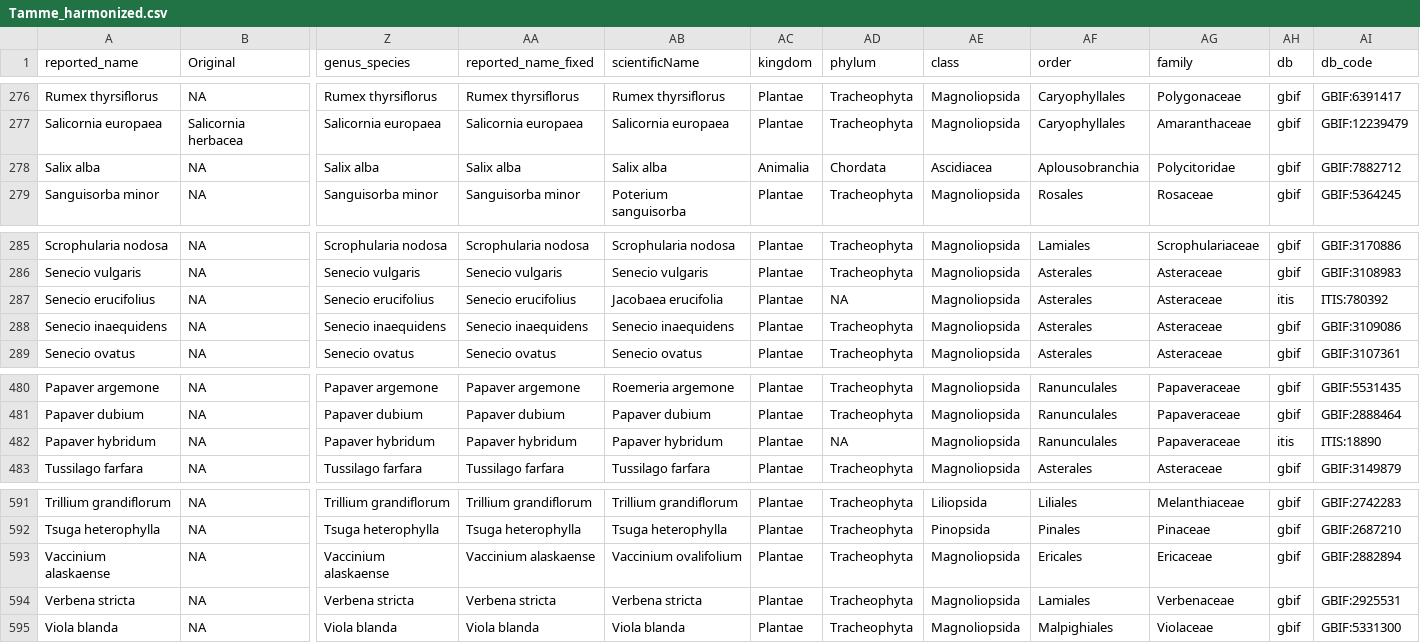
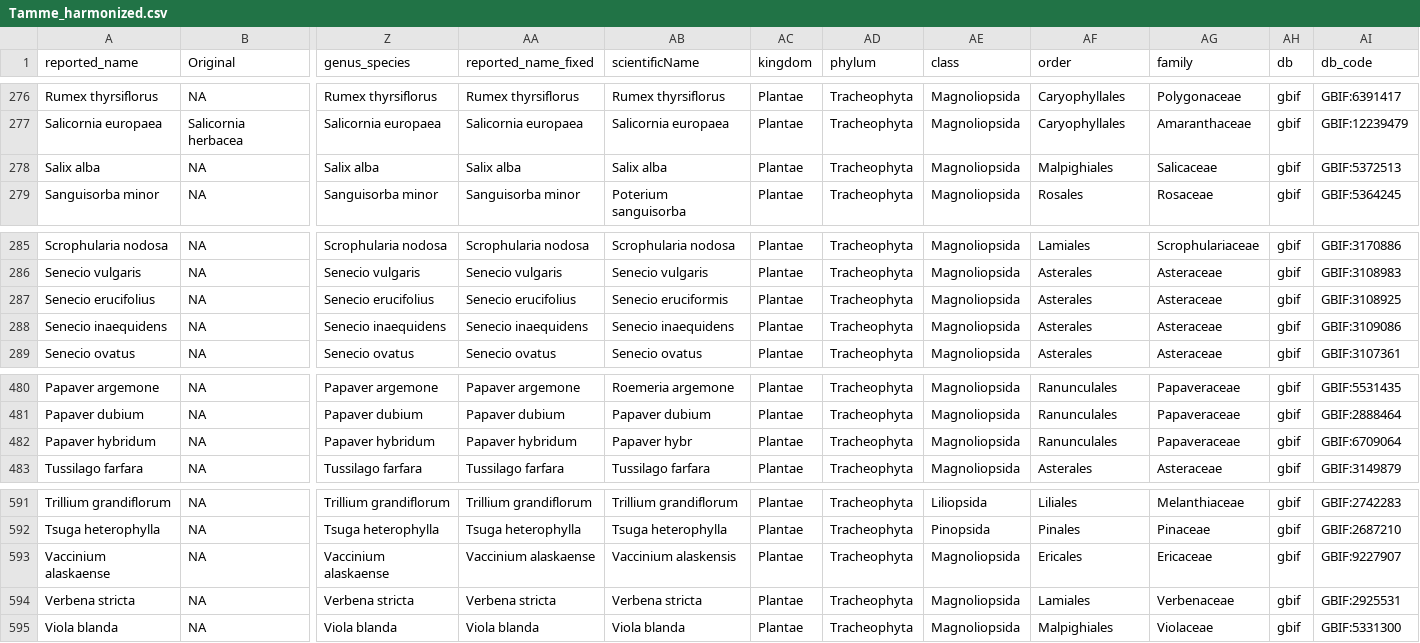
Before and after one commit to nicole-a-moore/dispersal-limitation, a CSV file: data-processed/Tamme_harmonized.csv, drawn as a sheet; only a part is shown, gaps mark what is left out; the diff names each change by its address in the sheet, - before the commit and + after, or states it on an @@ line.

```diff
--- a/data-processed/Tamme_harmonized.csv
+++ b/data-processed/Tamme_harmonized.csv
-AC278 (kingdom): Animalia
+AC278 (kingdom): Plantae
-AD278 (phylum): Chordata
+AD278 (phylum): Tracheophyta
-AE278 (class): Ascidiacea
+AE278 (class): Magnoliopsida
-AF278 (order): Aplousobranchia
+AF278 (order): Malpighiales
-AG278 (family): Polycitoridae
+AG278 (family): Salicaceae
-AI278 (db_code): GBIF:7882712
+AI278 (db_code): GBIF:5372513
-AB287 (scientificName): Jacobaea erucifolia
+AB287 (scientificName): Senecio eruciformis
-AD287 (phylum): NA
+AD287 (phylum): Tracheophyta
-AH287 (db): itis
+AH287 (db): gbif
-AI287 (db_code): ITIS:780392
+AI287 (db_code): GBIF:3108925
-AB482 (scientificName): Papaver hybridum
+AB482 (scientificName): Papaver hybr
-AD482 (phylum): NA
+AD482 (phylum): Tracheophyta
-AH482 (db): itis
+AH482 (db): gbif
-AI482 (db_code): ITIS:18890
+AI482 (db_code): GBIF:6709064
-AB593 (scientificName): Vaccinium ovalifolium
+AB593 (scientificName): Vaccinium alaskensis
-AI593 (db_code): GBIF:2882894
+AI593 (db_code): GBIF:9227907
```
Also changed, not shown: data-processed/age-at-maturity-TRY.csv, data-processed/age-at-maturity.csv, 17 other files.
